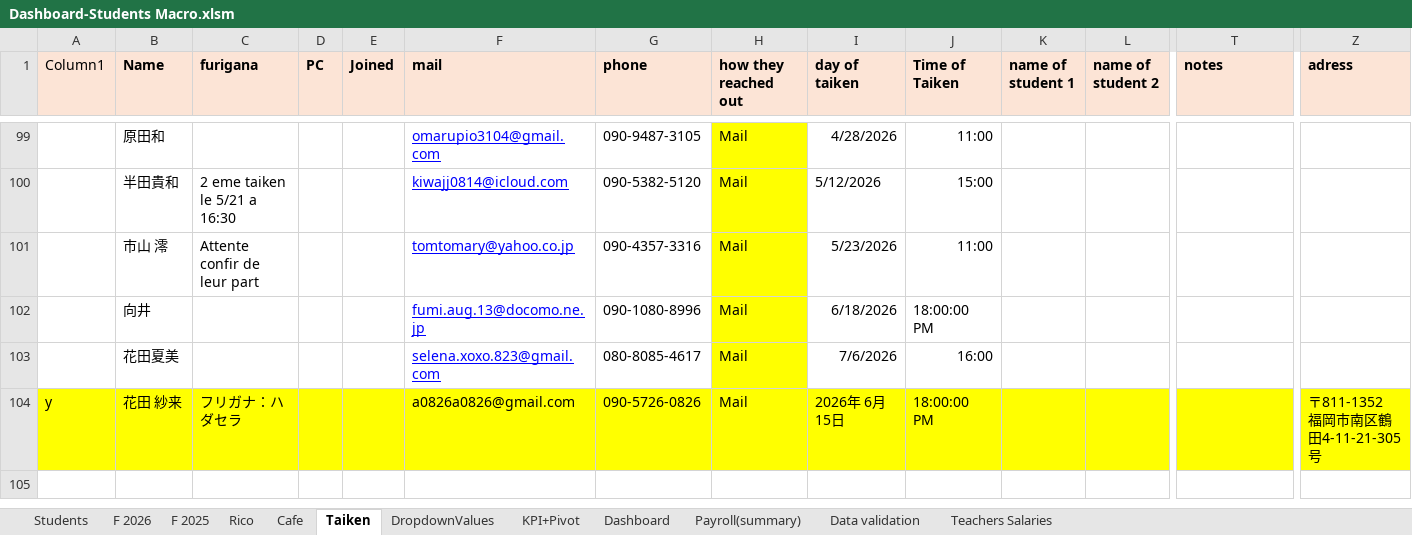
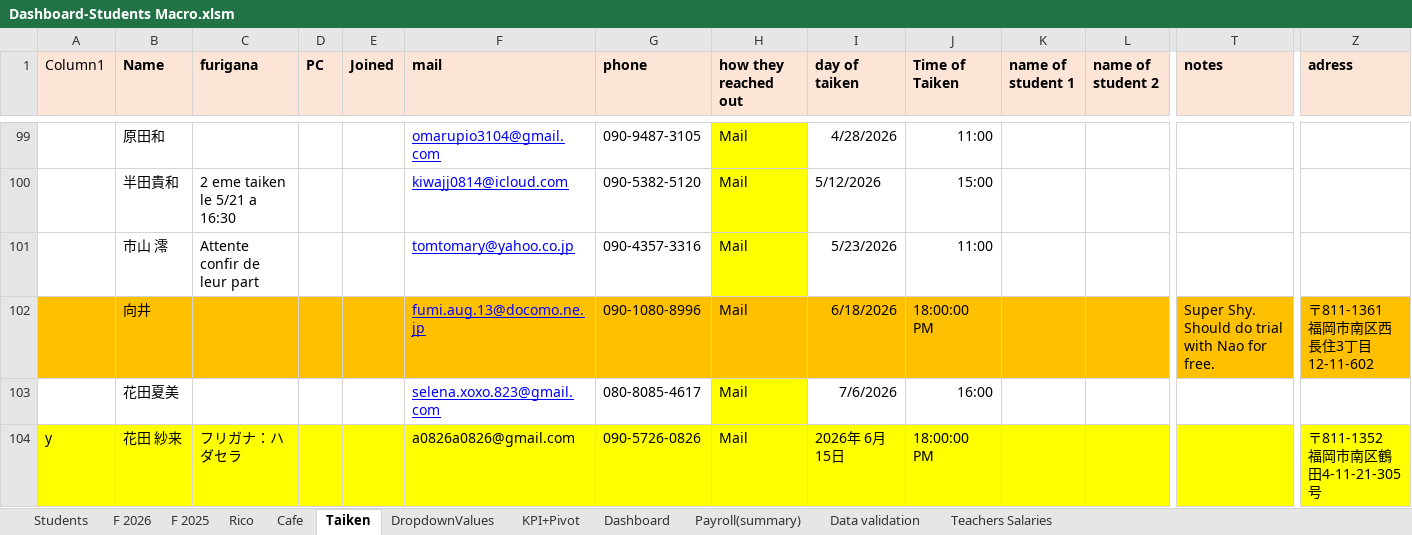
Before and after one commit to Euthenian/bee-school-knowledge, an Excel workbook: 事務/Dashboard-Students Macro.xlsm, sheet Taiken, drawn as a sheet; only a part is shown, gaps mark what is left out; values as stored, in another font and other column widths than the file's, no borders; charts and pictures and table styles not drawn; ↵ is a line break in a cell; the diff covers the shown part only; the diff names each change by its address in the sheet, - before the commit and + after, or states it on an @@ line.

```diff
--- a/事務/Dashboard-Students Macro.xlsm (sheet Taiken)
+++ b/事務/Dashboard-Students Macro.xlsm (sheet Taiken)
-A102:G102 fill: none
+A102:G102 fill: #FFC000
-H102 fill: #FFFF00
+H102 fill: #FFC000
-I102:Z102 fill: none
+I102:Z102 fill: #FFC000
-T102 (notes): (empty)
+T102 (notes): Super Shy. Should do trial with Nao for free.
-Z102 (adress): (empty)
+Z102 (adress): 〒811-1361 ↵ 福岡市南区西長住3丁目12-11-602
```
Also changed, not shown: cell formats elsewhere in this sheet, sheet Students, charts or pictures.
